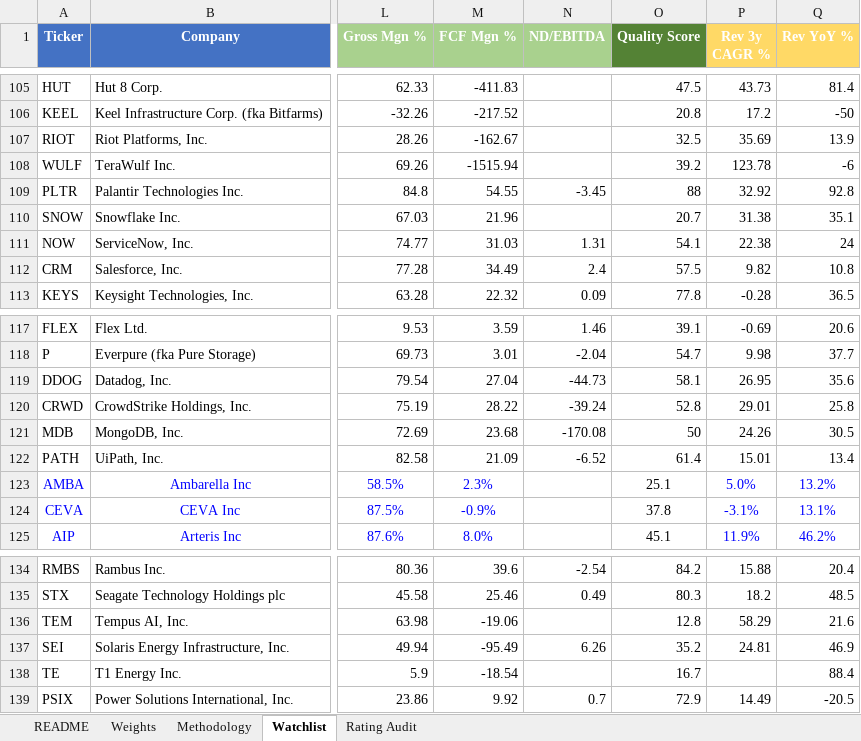
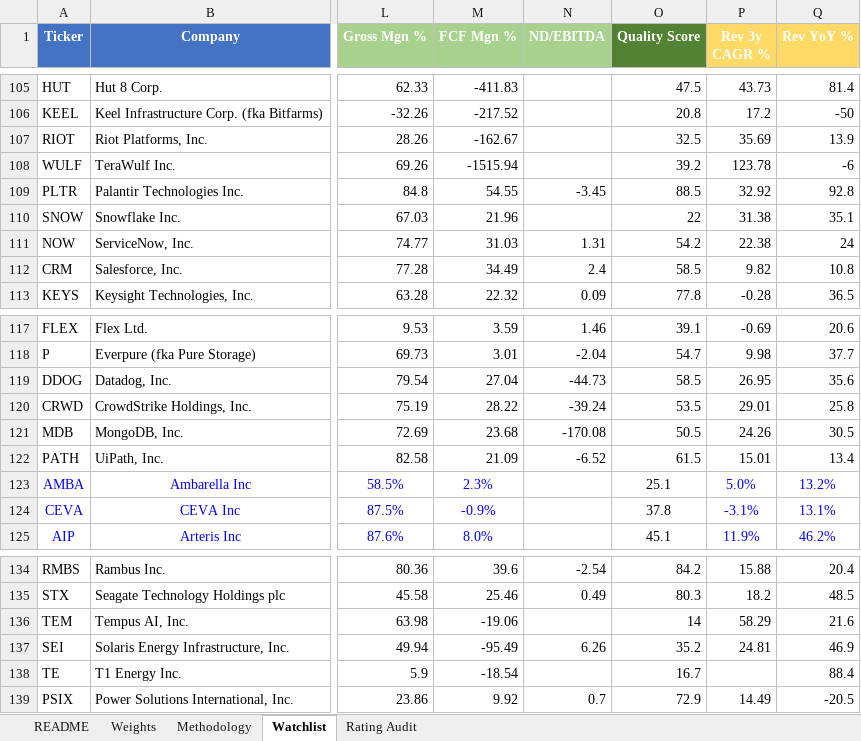
Before and after one commit to dgaraventa5/ai-stocks, an Excel workbook: 00-master/ai_supply_chain_scoring.xlsx, sheet Watchlist, drawn as a sheet; only a part is shown, gaps mark what is left out; values as stored, in another font and other column widths than the file's, no borders; conditional formats not drawn; the diff covers the shown part only; the diff names each change by its address in the sheet, - before the commit and + after, or states it on an @@ line.

```diff
--- a/00-master/ai_supply_chain_scoring.xlsx (sheet Watchlist)
+++ b/00-master/ai_supply_chain_scoring.xlsx (sheet Watchlist)
-O109 (Quality Score): 88
+O109 (Quality Score): 88.5
-O110 (Quality Score): 20.7
+O110 (Quality Score): 22
-O111 (Quality Score): 54.1
+O111 (Quality Score): 54.2
-O112 (Quality Score): 57.5
+O112 (Quality Score): 58.5
-O119 (Quality Score): 58.1
+O119 (Quality Score): 58.5
-O120 (Quality Score): 52.8
+O120 (Quality Score): 53.5
-O121 (Quality Score): 50
+O121 (Quality Score): 50.5
-O122 (Quality Score): 61.4
+O122 (Quality Score): 61.5
-O136 (Quality Score): 12.8
+O136 (Quality Score): 14
```
Also changed, not shown: 26 edited cells elsewhere in this sheet, 5 other files.
